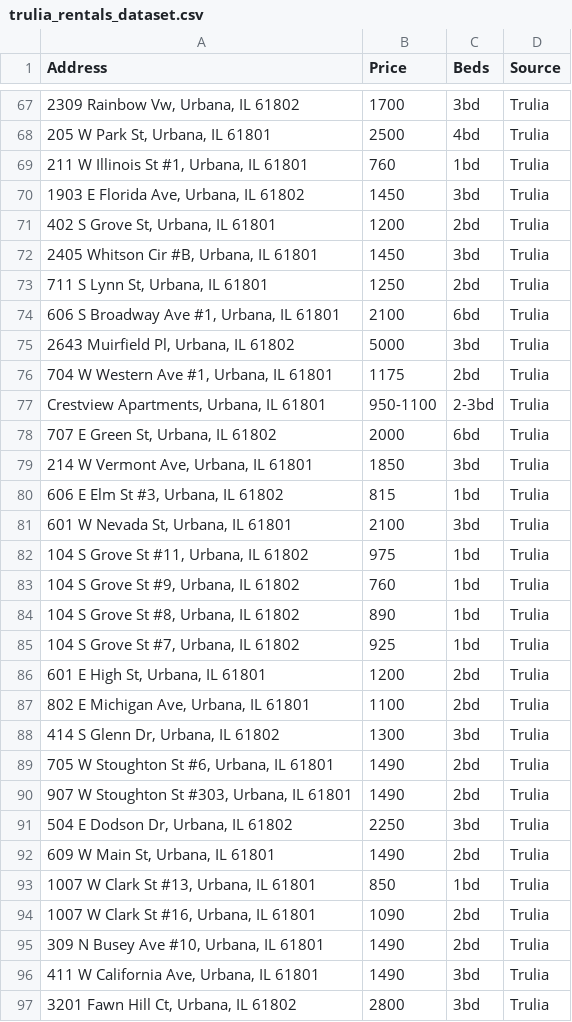
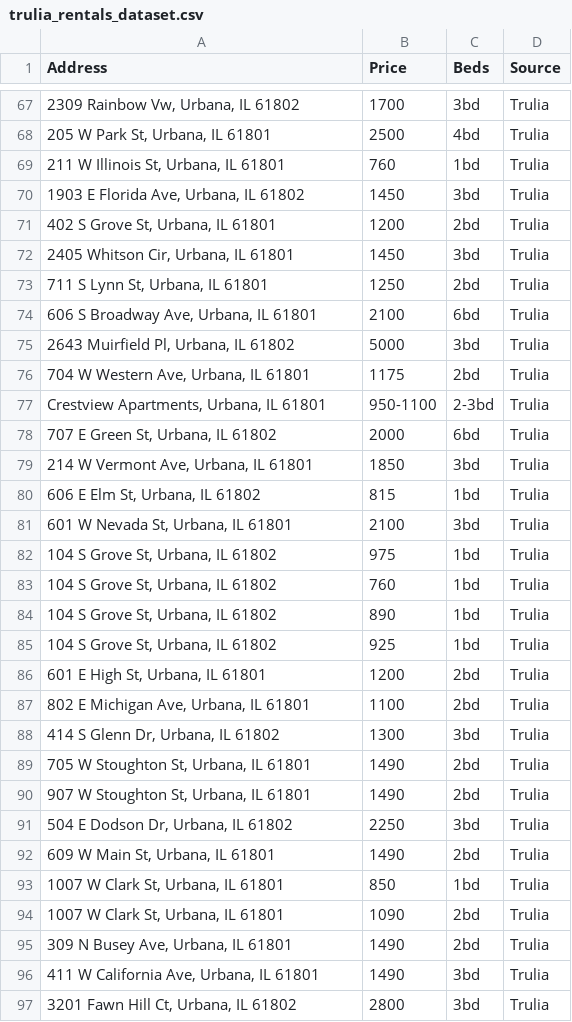
Before and after one commit to ananyab3/cs467-final-project, a CSV file: data_raw/trulia_rentals_dataset.csv, drawn as a sheet; only a part is shown, gaps mark what is left out; the diff covers the shown part only.

Commit message:
Add files via upload

```diff
--- a/data_raw/trulia_rentals_dataset.csv
+++ b/data_raw/trulia_rentals_dataset.csv
@@ -68,10 +68,10 @@ Address,Price,Beds,Source
 "205 W  Park St, Urbana, IL 61801",2500,4bd,Trulia
-"211 W  Illinois St   #1, Urbana, IL 61801",760,1bd,Trulia
+"211 W  Illinois St, Urbana, IL 61801",760,1bd,Trulia
 "1903 E  Florida Ave, Urbana, IL 61802",1450,3bd,Trulia
 "402 S  Grove St, Urbana, IL 61801",1200,2bd,Trulia
-"2405 Whitson Cir  #B, Urbana, IL 61801",1450,3bd,Trulia
+"2405 Whitson Cir, Urbana, IL 61801",1450,3bd,Trulia
 "711 S  Lynn St, Urbana, IL 61801",1250,2bd,Trulia
-"606 S  Broadway Ave  #1, Urbana, IL 61801",2100,6bd,Trulia
+"606 S  Broadway Ave, Urbana, IL 61801",2100,6bd,Trulia
 "2643 Muirfield Pl, Urbana, IL 61802",5000,3bd,Trulia
-"704 W  Western Ave  #1, Urbana, IL 61801",1175,2bd,Trulia
+"704 W  Western Ave, Urbana, IL 61801",1175,2bd,Trulia
 "Crestview Apartments, Urbana, IL 61801",950-1100,2-3bd,Trulia
@@ -79,8 +79,8 @@ Address,Price,Beds,Source
 "214 W  Vermont Ave, Urbana, IL 61801",1850,3bd,Trulia
-"606 E  Elm St   #3, Urbana, IL 61802",815,1bd,Trulia
+"606 E  Elm St, Urbana, IL 61802",815,1bd,Trulia
 "601 W  Nevada St, Urbana, IL 61801",2100,3bd,Trulia
-"104 S  Grove St   #11, Urbana, IL 61802",975,1bd,Trulia
-"104 S  Grove St   #9, Urbana, IL 61802",760,1bd,Trulia
-"104 S  Grove St   #8, Urbana, IL 61802",890,1bd,Trulia
-"104 S  Grove St   #7, Urbana, IL 61802",925,1bd,Trulia
+"104 S  Grove St, Urbana, IL 61802",975,1bd,Trulia
+"104 S  Grove St, Urbana, IL 61802",760,1bd,Trulia
+"104 S  Grove St, Urbana, IL 61802",890,1bd,Trulia
+"104 S  Grove St, Urbana, IL 61802",925,1bd,Trulia
 "601 E  High St, Urbana, IL 61801",1200,2bd,Trulia
@@ -88,9 +88,9 @@ Address,Price,Beds,Source
 "414 S  Glenn Dr, Urbana, IL 61802",1300,3bd,Trulia
-"705 W  Stoughton St   #6, Urbana, IL 61801",1490,2bd,Trulia
-"907 W  Stoughton St   #303, Urbana, IL 61801",1490,2bd,Trulia
+"705 W  Stoughton St, Urbana, IL 61801",1490,2bd,Trulia
+"907 W  Stoughton St, Urbana, IL 61801",1490,2bd,Trulia
 "504 E  Dodson Dr, Urbana, IL 61802",2250,3bd,Trulia
 "609 W  Main St, Urbana, IL 61801",1490,2bd,Trulia
-"1007 W  Clark St   #13, Urbana, IL 61801",850,1bd,Trulia
-"1007 W  Clark St   #16, Urbana, IL 61801",1090,2bd,Trulia
-"309 N  Busey Ave  #10, Urbana, IL 61801",1490,2bd,Trulia
+"1007 W  Clark St, Urbana, IL 61801",850,1bd,Trulia
+"1007 W  Clark St, Urbana, IL 61801",1090,2bd,Trulia
+"309 N  Busey Ave, Urbana, IL 61801",1490,2bd,Trulia
 "411 W  California Ave, Urbana, IL 61801",1490,3bd,Trulia
```
Also changed, not shown: 1 added row, 13 removed rows and 108 edited cells elsewhere in this file.
